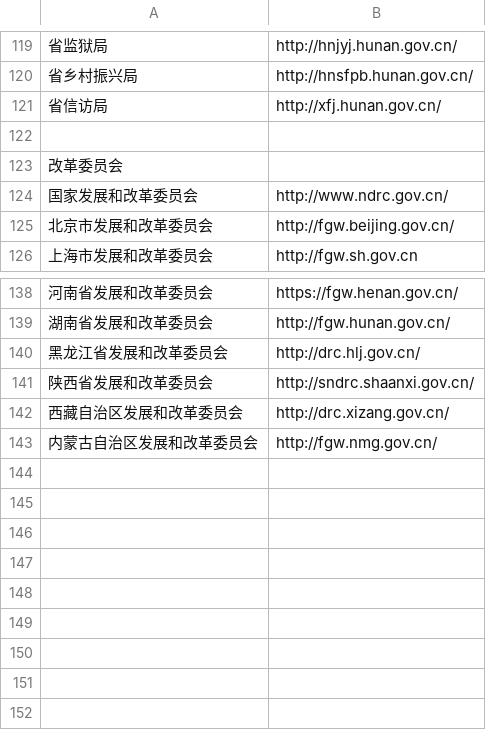
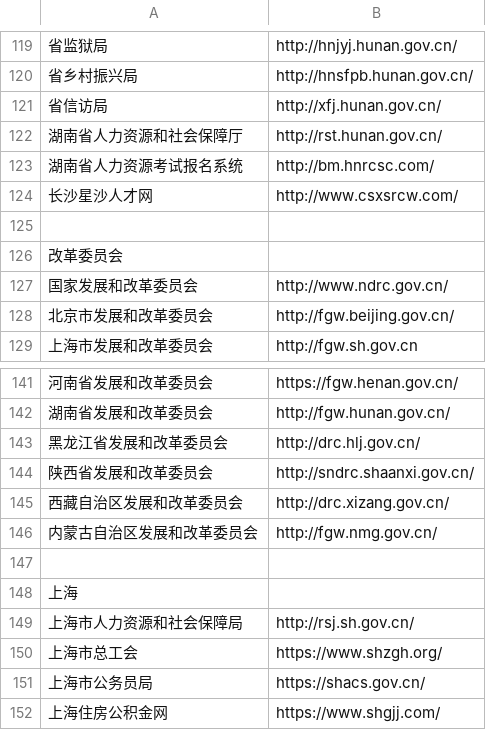
Before and after one commit to stbui/link, a CSV file: csv/office.csv, drawn as a sheet; only a part is shown, gaps mark what is left out.

```diff
--- a/csv/office.csv
+++ b/csv/office.csv
@@ -121,2 +121,5 @@
 省信访局,http://xfj.hunan.gov.cn/
+湖南省人力资源和社会保障厅,http://rst.hunan.gov.cn/
+湖南省人力资源考试报名系统,http://bm.hnrcsc.com/
+长沙星沙人才网,http://www.csxsrcw.com/
 
@@ -143 +146,7 @@
 内蒙古自治区发展和改革委员会,http://fgw.nmg.gov.cn/
+
+上海
+上海市人力资源和社会保障局,http://rsj.sh.gov.cn/
+上海市总工会,https://www.shzgh.org/
+上海市公务员局,https://shacs.gov.cn/
+上海住房公积金网,https://www.shgjj.com/
```
Also changed, not shown: csv/broker.csv, csv/industry.csv, 5 other files.
